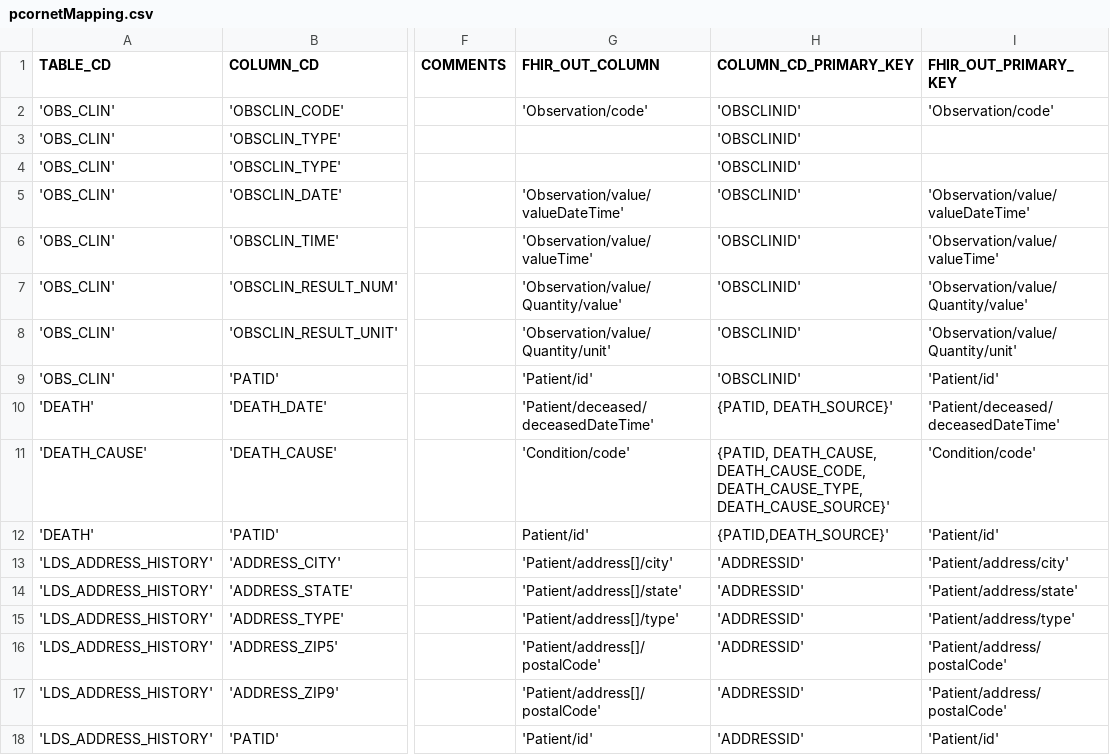
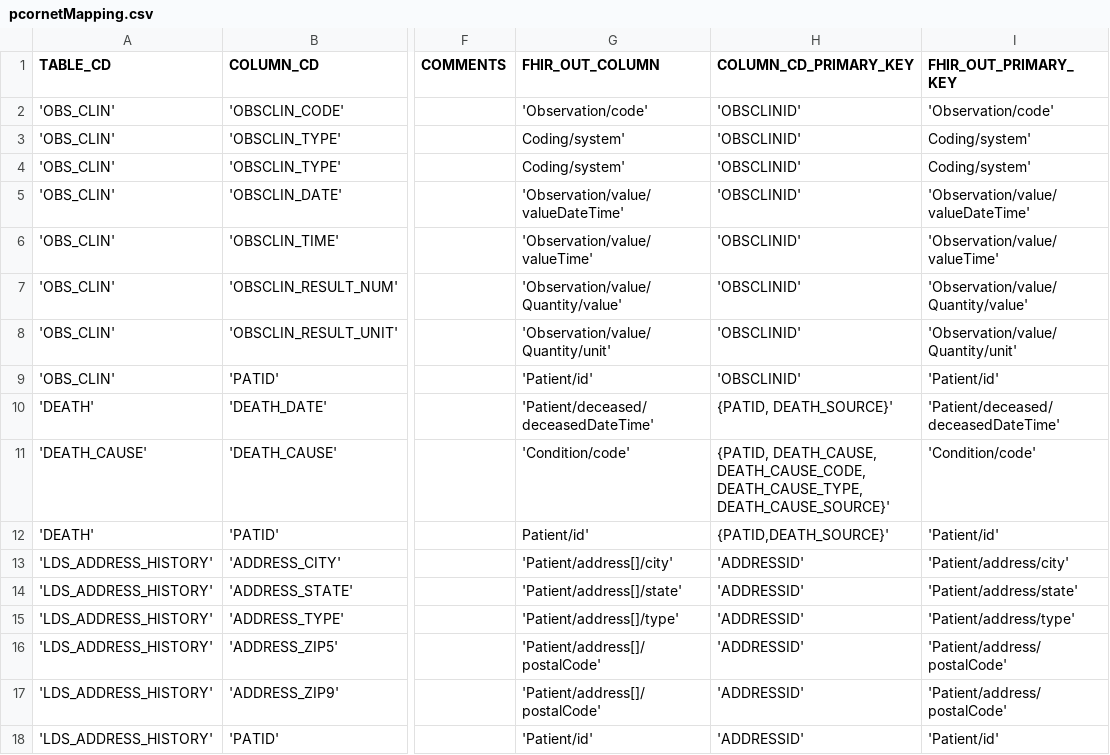
Before and after one commit to xu-hao/camp-fhir, a CSV file: pcornetMapping.csv, drawn as a sheet; only a part is shown, gaps mark what is left out; the diff names each change by its address in the sheet, - before the commit and + after, or states it on an @@ line.

Commit message:
Update pcornetMapping.csv

```diff
--- a/pcornetMapping.csv
+++ b/pcornetMapping.csv
-G3:G4 (FHIR_OUT_COLUMN): (empty)
+G3:G4 (FHIR_OUT_COLUMN): Coding/system'
-I3:I4 (FHIR_OUT_PRIMARY_KEY): (empty)
+I3:I4 (FHIR_OUT_PRIMARY_KEY): Coding/system'
```
